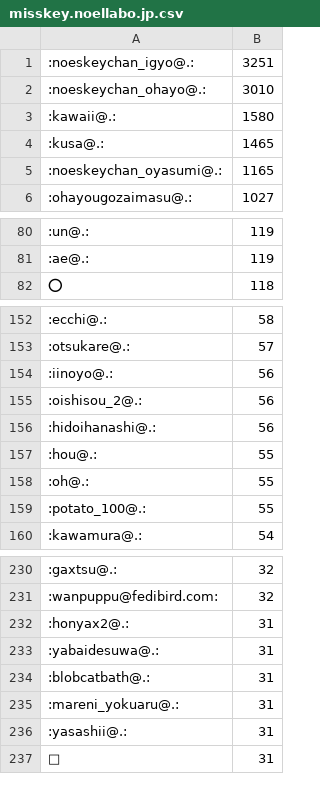
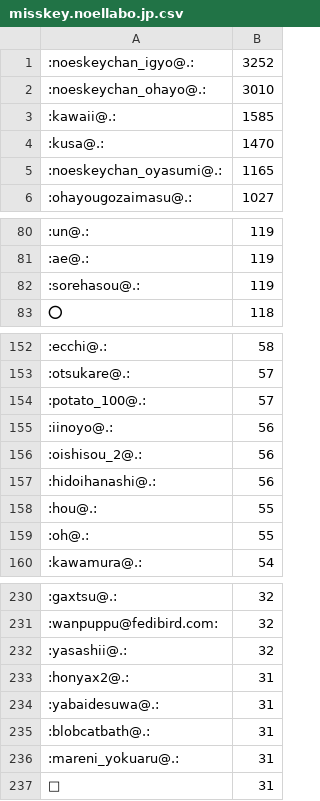
Before and after one commit to haborite/emoji_ski, a CSV file: misskey.noellabo.jp/misskey.noellabo.jp.csv, drawn as a sheet; only a part is shown, gaps mark what is left out; the diff covers the shown part only.

```diff
--- a/misskey.noellabo.jp/misskey.noellabo.jp.csv
+++ b/misskey.noellabo.jp/misskey.noellabo.jp.csv
@@ -1,5 +1,5 @@
-:noeskeychan_igyo@.:,3251
+:noeskeychan_igyo@.:,3252
 :noeskeychan_ohayo@.:,3010
-:kawaii@.:,1580
-:kusa@.:,1465
+:kawaii@.:,1585
+:kusa@.:,1470
 :noeskeychan_oyasumi@.:,1165
@@ -81,2 +81,3 @@
 :ae@.:,119
+:sorehasou@.:,119
 ⭕,118
@@ -153,2 +153,3 @@
 :otsukare@.:,57
+:potato_100@.:,57
 :iinoyo@.:,56
@@ -158,3 +159,2 @@
 :oh@.:,55
-:potato_100@.:,55
 :kawamura@.:,54
@@ -231,2 +231,3 @@
 :wanpuppu@fedibird.com:,32
+:yasashii@.:,32
 :honyax2@.:,31
@@ -235,3 +236,2 @@
 :mareni_yokuaru@.:,31
-:yasashii@.:,31
 🤔,31
```
Also changed, not shown: 7 added rows, 6 removed rows and 8 edited cells elsewhere in this file, misskey.cf/misskey.cf.csv, misskey.io/misskey.io.csv, 6 other files.
